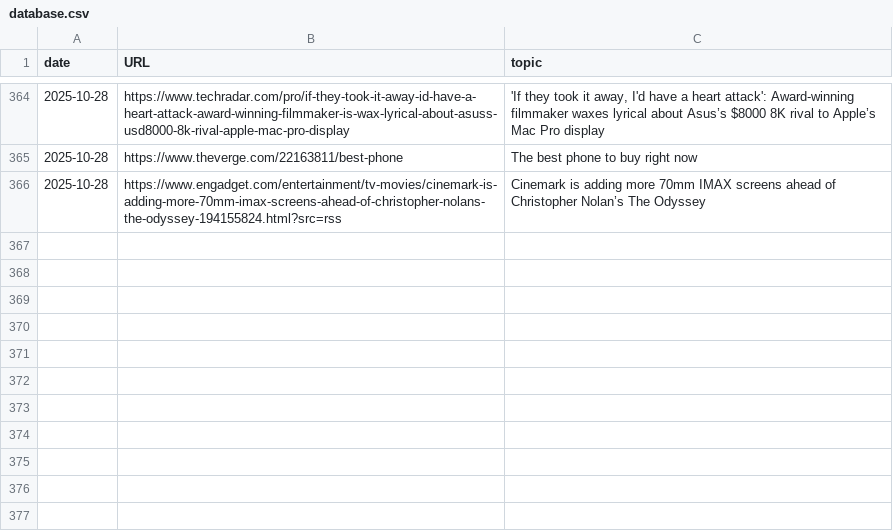
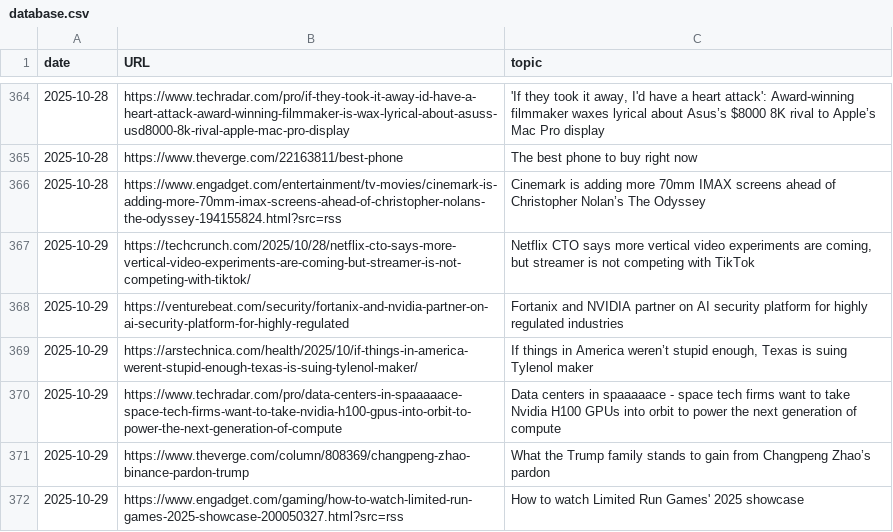
Before and after one commit to cheoljoo/english, a CSV file: database.csv, drawn as a sheet; only a part is shown, gaps mark what is left out.

Commit message:
[2025-10-29_05:32:01] english content generation

```diff
--- a/database.csv
+++ b/database.csv
@@ -366 +366,7 @@ date,URL,topic
 2025-10-28,https://www.engadget.com/entertainment/tv-movies/cinemark-is-adding-more-70mm-imax-screens-ahead-of-christopher-nolans-the-odyssey-194155824.html?src=rss,Cinemark is adding more 70mm IMAX screens ahead of Christopher Nolan’s The Odyssey
+2025-10-29,https://techcrunch.com/2025/10/28/netflix-cto-says-more-vertical-video-experiments-are-coming-but-streamer-is-not-competing-with-tiktok/,"Netflix CTO says more vertical video experiments are coming, but streamer is not competing with TikTok"
+2025-10-29,https://venturebeat.com/security/fortanix-and-nvidia-partner-on-ai-security-platform-for-highly-regulated,Fortanix and NVIDIA partner on AI security platform for highly regulated industries
+2025-10-29,https://arstechnica.com/health/2025/10/if-things-in-america-werent-stupid-enough-texas-is-suing-tylenol-maker/,"If things in America weren’t stupid enough, Texas is suing Tylenol maker"
+2025-10-29,https://www.techradar.com/pro/data-centers-in-spaaaaace-space-tech-firms-want-to-take-nvidia-h100-gpus-into-orbit-to-power-the-next-generation-of-compute,Data centers in spaaaaace - space tech firms want to take Nvidia H100 GPUs into orbit to power the next generation of compute
+2025-10-29,https://www.theverge.com/column/808369/changpeng-zhao-binance-pardon-trump,What the Trump family stands to gain from Changpeng Zhao’s pardon
+2025-10-29,https://www.engadget.com/gaming/how-to-watch-limited-run-games-2025-showcase-200050327.html?src=rss,How to watch Limited Run Games' 2025 showcase
```
Also changed, not shown: 1 other file.
